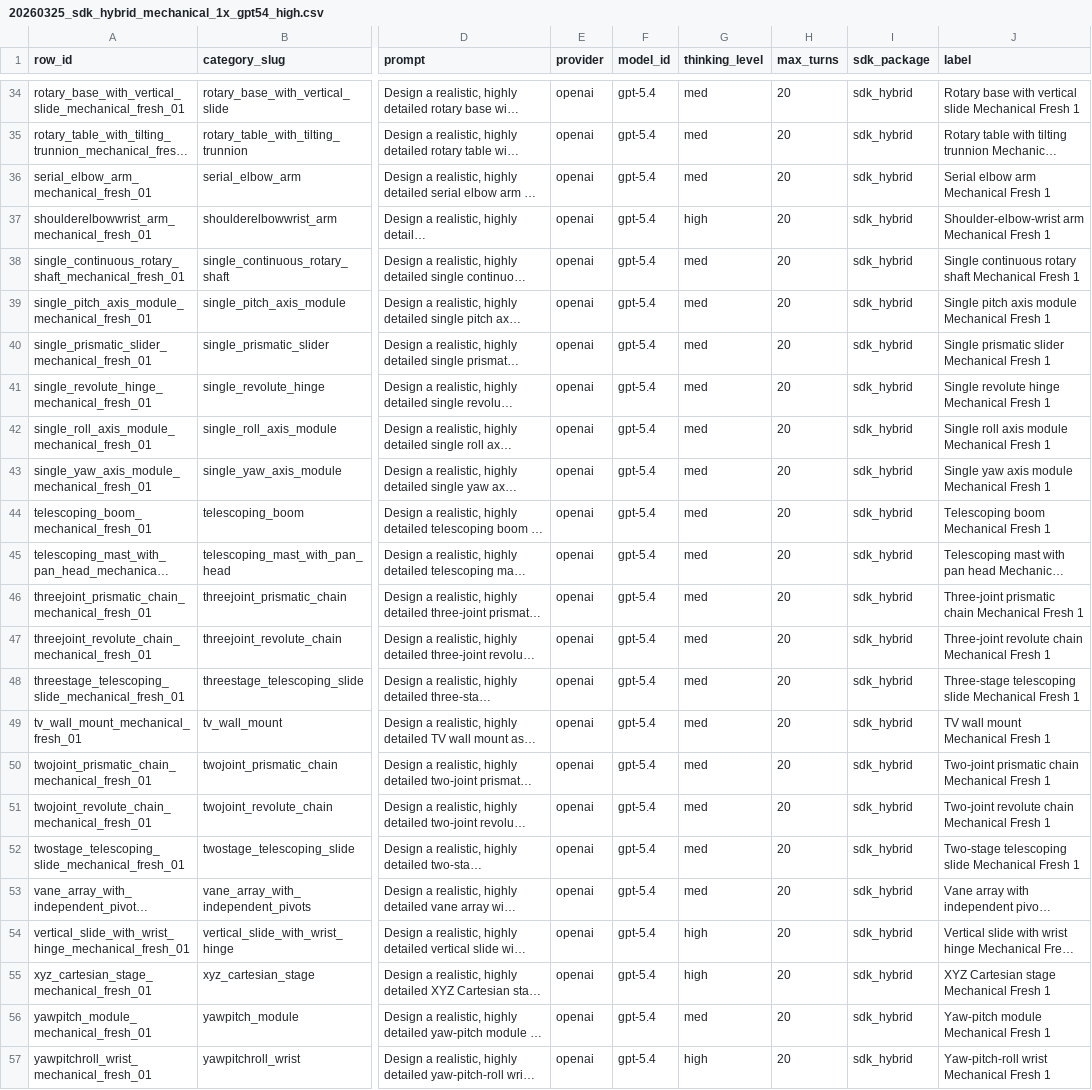
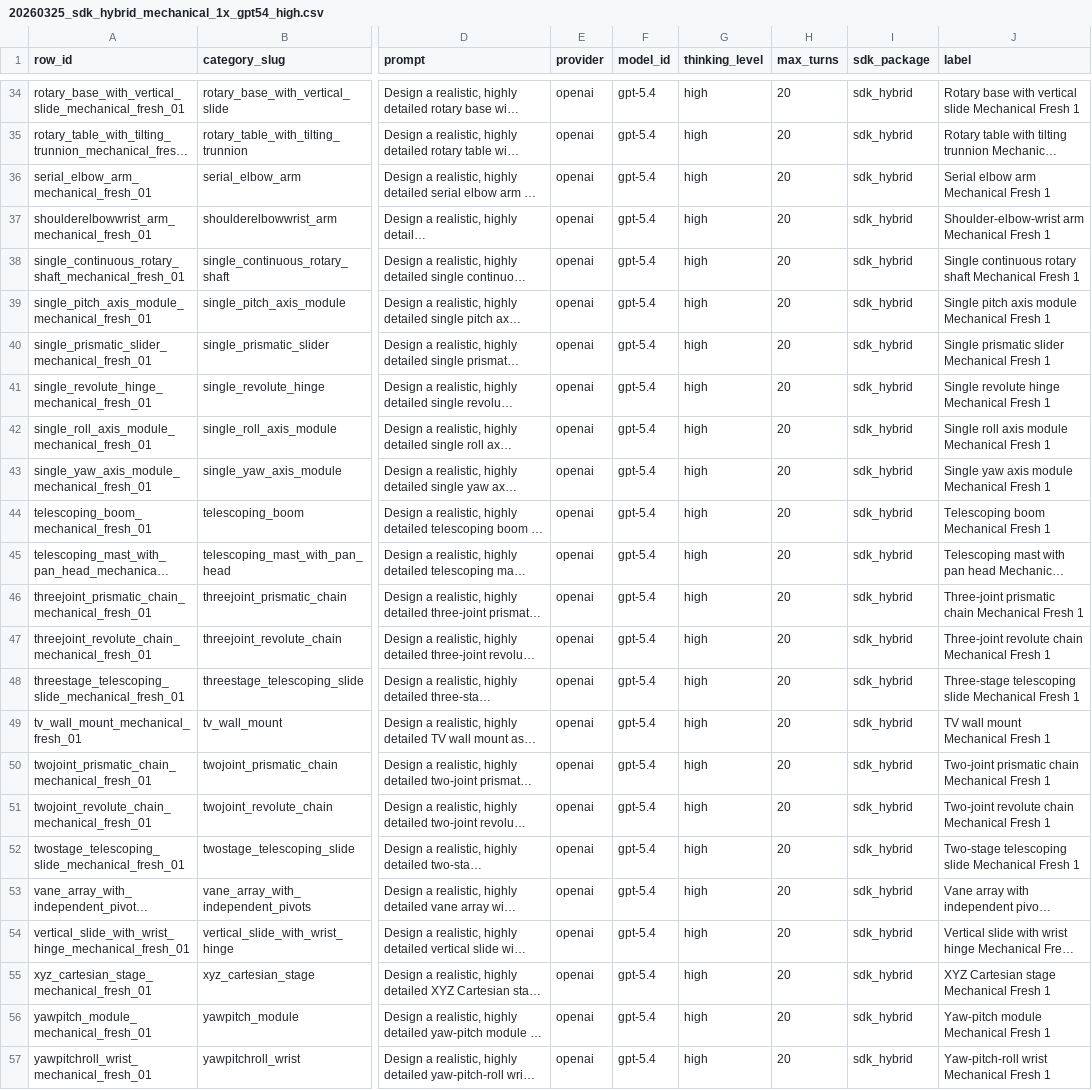
Before and after one commit to ytw25/articraft, a CSV file: data/batch_specs/20260325_sdk_hybrid_mechanical_1x_gpt54_high.csv, drawn as a sheet; only a part is shown, gaps mark what is left out; long unchanged cells end in …; the diff covers the shown part only; the diff names each change by its address in the sheet, - before the commit and + after, or states it on an @@ line.

Commit message:
Set 1x mechanical batch spec thinking_level to high

```diff
--- a/data/batch_specs/20260325_sdk_hybrid_mechanical_1x_gpt54_high.csv
+++ b/data/batch_specs/20260325_sdk_hybrid_mechanical_1x_gpt54_high.csv
-G34:G36 (thinking_level): med
+G34:G36 (thinking_level): high
-G38:G53 (thinking_level): med
+G38:G53 (thinking_level): high
-G56 (thinking_level): med
+G56 (thinking_level): high
```
Also changed, not shown: 22 edited cells elsewhere in this file.
